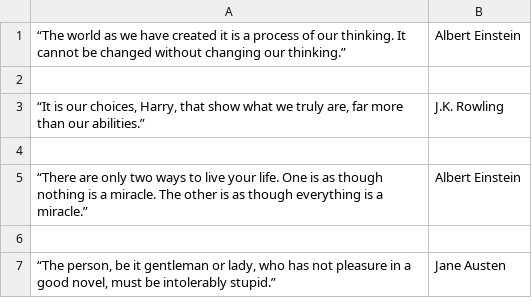
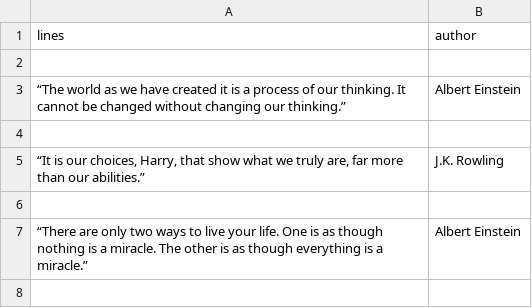
Before and after one commit to ca-bee/Web-Scraping-Workshop, a CSV file: quote_list.csv, drawn as a sheet; only a part is shown; the shorter side is filled out with more unchanged rows.

Commit message:
Re-added the headers.

```diff
--- a/quote_list.csv
+++ b/quote_list.csv
@@ -1 +1,3 @@
+lines,author
+
 “The world as we have created it is a process of our thinking. It cannot be changed without changing our thinking.”,Albert Einstein
```
